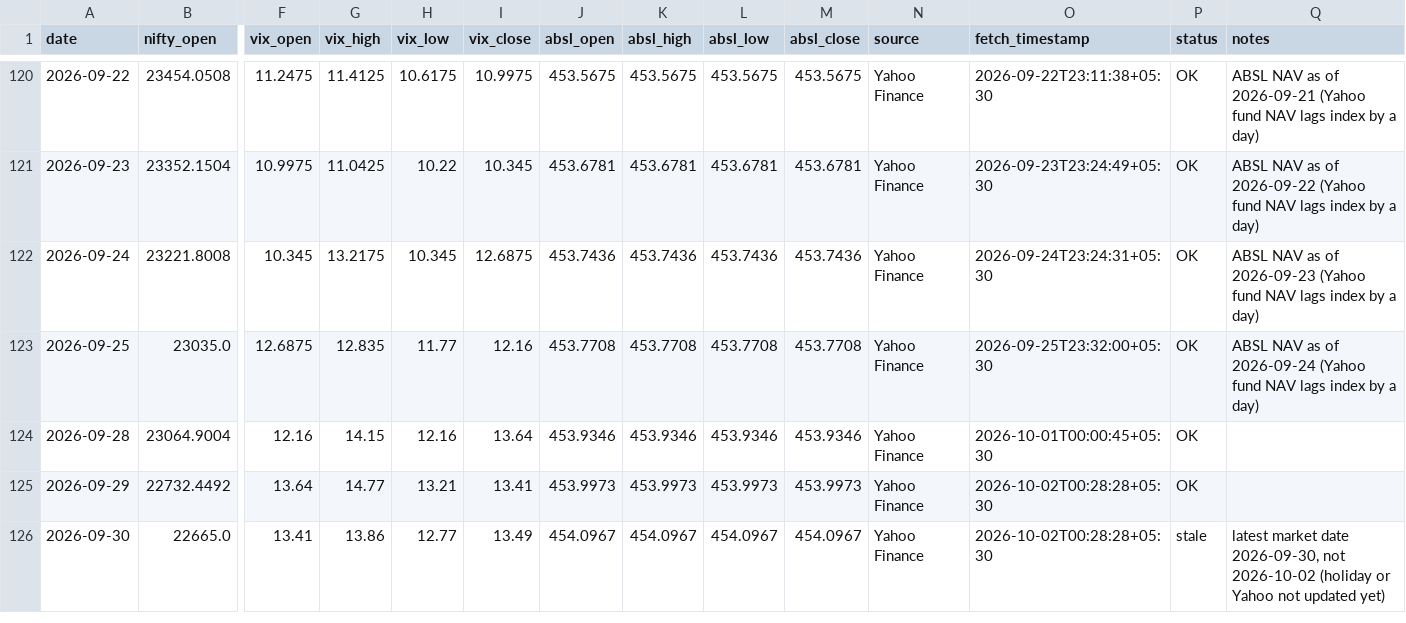
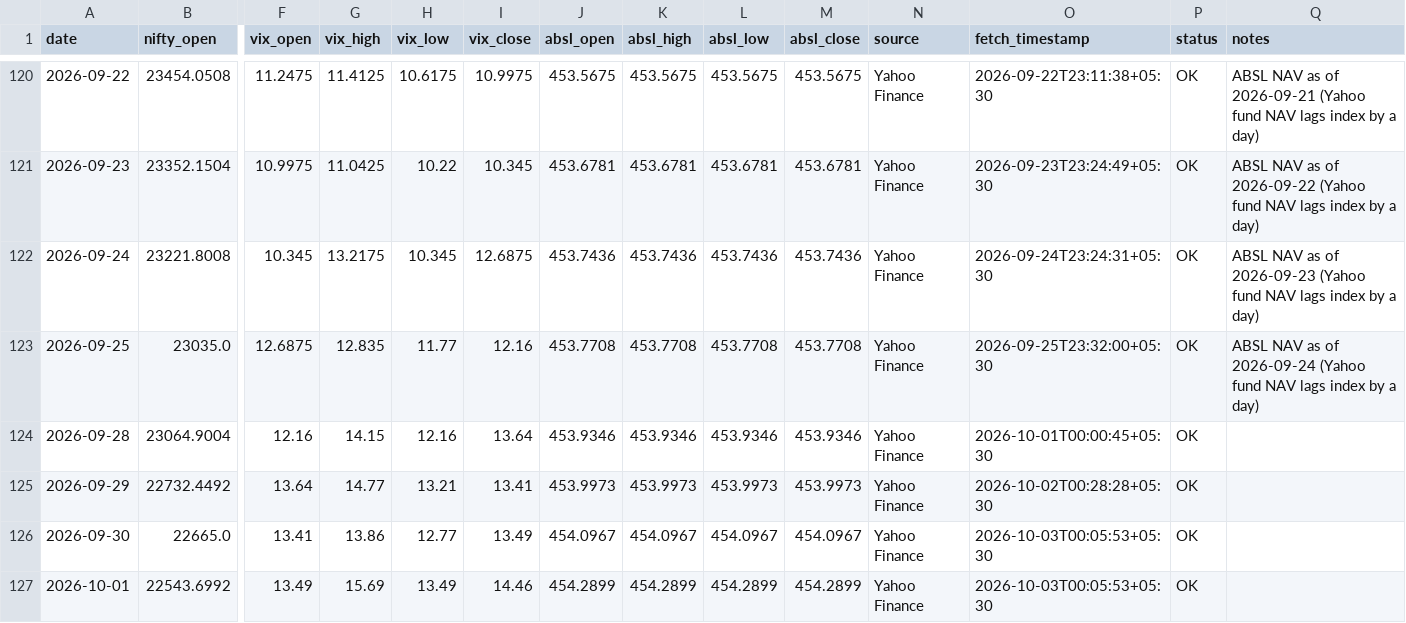
Before and after one commit to agariopvpultra/Trade-Journal, a CSV file: trade_journal.csv, drawn as a sheet; only a part is shown, gaps mark what is left out; rows hold the shown columns only; the diff names each change by its address in the sheet, - before the commit and + after, or states it on an @@ line.

```diff
--- a/trade_journal.csv
+++ b/trade_journal.csv
-O126 (fetch_timestamp): 2026-10-02T00:28:28+05:30
+O126 (fetch_timestamp): 2026-10-03T00:05:53+05:30
-P126 (status): stale
+P126 (status): OK
-Q126 (notes): latest market date 2026-09-30, not 2026-10-02 (holiday or Yahoo not updated yet)
+Q126 (notes): (empty)
+row 127: 2026-10-01 | 22543.6992 | 13.49 | 15.69 | 13.49 | 14.46 | 454.2899 | 454.2899 | 454.2899 | 454.2899 | Yahoo Finance | 2026-10-03T00:05:53+05:30 | OK
```
